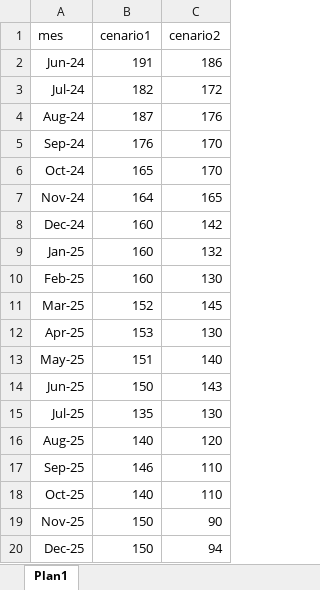
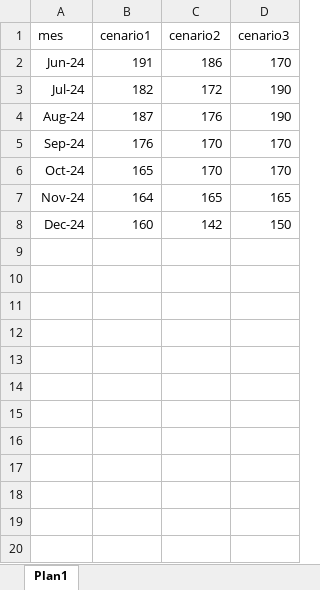
Before and after one commit to bambirrarafael/portfolio_atomo, an Excel workbook: dados/previsao_precos.xlsx, sheet Plan1, drawn as a sheet; values as stored, in another font and other column widths than the file's, no borders; removed rows and columns are numbered as before the commit, all else as after; the diff names each change by its address in the sheet, - before the commit and + after, or states it on an @@ line.

```diff
--- a/dados/previsao_precos.xlsx (sheet Plan1)
+++ b/dados/previsao_precos.xlsx (sheet Plan1)
+column D (cenario3), rows 2-8: 170 | 190 | 190 | 170 | 170 | 165 | 150
-row 9: Jan-25 | 160 | 132
-row 10: Feb-25 | 160 | 130
-row 11: Mar-25 | 152 | 145
-row 12: Apr-25 | 153 | 130
-row 13: May-25 | 151 | 140
-row 14: Jun-25 | 150 | 143
-row 15: Jul-25 | 135 | 130
-row 16: Aug-25 | 140 | 120
-row 17: Sep-25 | 146 | 110
-row 18: Oct-25 | 140 | 110
-row 19: Nov-25 | 150 | 90
-row 20: Dec-25 | 150 | 94
```
Also changed, not shown: 3 other files.
